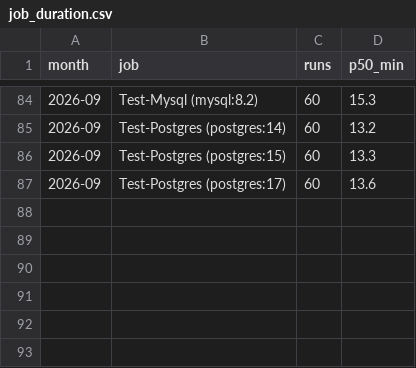
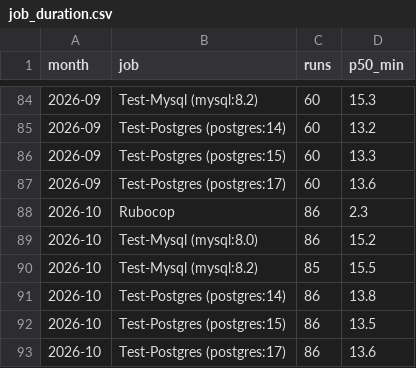
Before and after one commit to cloudfoundry/cloud_controller_ng, a CSV file: data/job_duration.csv, drawn as a sheet; only a part is shown, gaps mark what is left out.

```diff
--- a/data/job_duration.csv
+++ b/data/job_duration.csv
@@ -87 +87,7 @@ month,job,runs,p50_min
 2026-09,Test-Postgres (postgres:17),60,13.6
+2026-10,Rubocop,86,2.3
+2026-10,Test-Mysql (mysql:8.0),86,15.2
+2026-10,Test-Mysql (mysql:8.2),85,15.5
+2026-10,Test-Postgres (postgres:14),86,13.8
+2026-10,Test-Postgres (postgres:15),86,13.5
+2026-10,Test-Postgres (postgres:17),86,13.6
```
Also changed, not shown: 1 other file.
